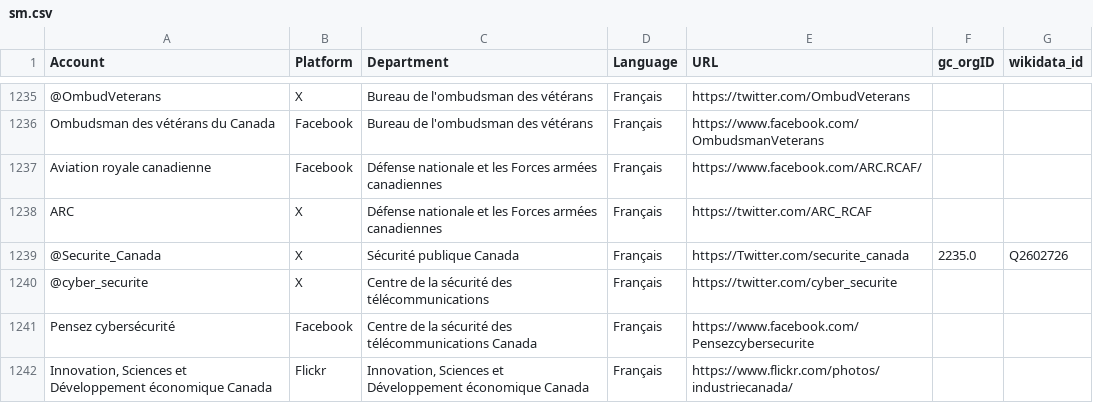
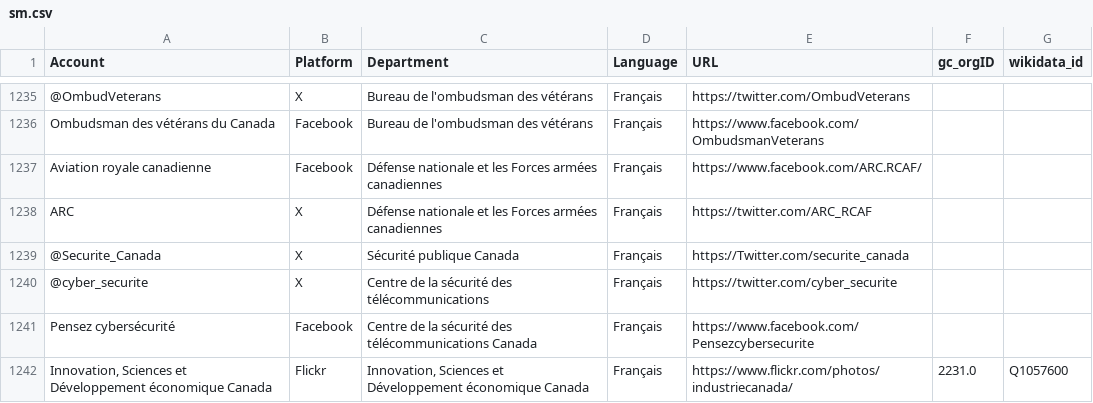
Before and after one commit to PatLittle/GC-Socials, a CSV file: sm.csv, drawn as a sheet; only a part is shown, gaps mark what is left out; the diff covers the shown part only.

```diff
--- a/sm.csv
+++ b/sm.csv
@@ -1238,5 +1238,5 @@ Aviation royale canadienne,Facebook,Défense nationale et les Forces armées can
 ARC,X,Défense nationale et les Forces armées canadiennes,Français,https://twitter.com/ARC_RCAF,,
-@Securite_Canada,X,Sécurité publique Canada,Français,https://Twitter.com/securite_canada,2235.0,Q2602726
+@Securite_Canada,X,Sécurité publique Canada,Français,https://Twitter.com/securite_canada,,
 @cyber_securite,X,Centre de la sécurité des télécommunications,Français,https://twitter.com/cyber_securite,,
 Pensez cybersécurité,Facebook,Centre de la sécurité des télécommunications Canada,Français,https://www.facebook.com/Pensezcybersecurite,,
-"Innovation, Sciences et Développement économique Canada",Flickr,"Innovation, Sciences et Développement économique Canada",Français,https://www.flickr.com/photos/industriecanada/,,
+"Innovation, Sciences et Développement économique Canada",Flickr,"Innovation, Sciences et Développement économique Canada",Français,https://www.flickr.com/photos/industriecanada/,2231.0,Q1057600
```
Also changed, not shown: 144 edited cells elsewhere in this file, platform_counts.csv.
